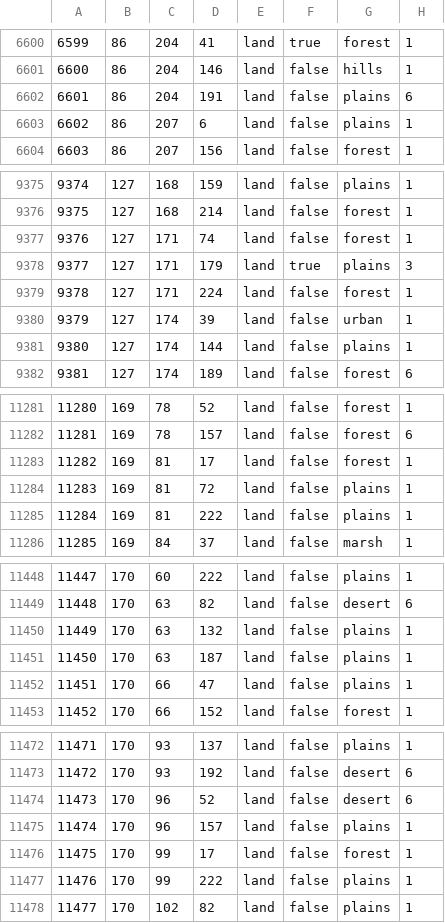
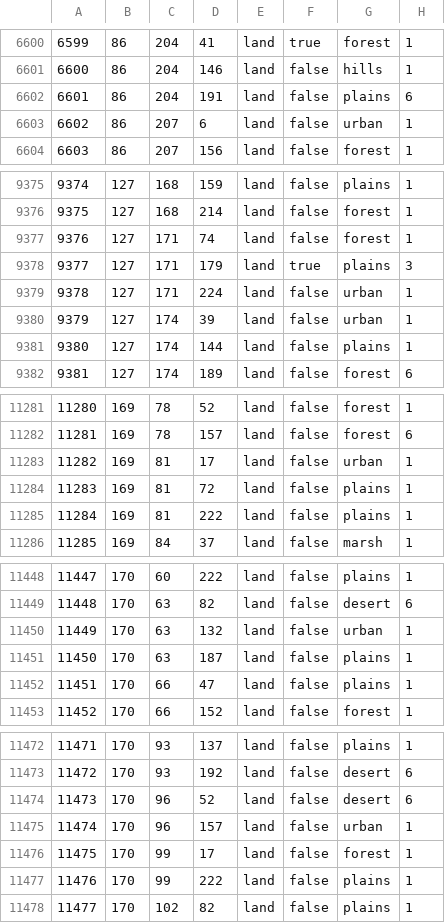
Before and after one commit to scuffed56/SCUFFED5.0, a CSV file: map/definition.csv, drawn as a sheet; only a part is shown, gaps mark what is left out; the diff covers the shown part only.

```diff
--- a/map/definition.csv
+++ b/map/definition.csv
@@ -6602,3 +6602,3 @@
 6601;86;204;191;land;false;plains;6
-6602;86;207;6;land;false;plains;1
+6602;86;207;6;land;false;urban;1
 6603;86;207;156;land;false;forest;1
@@ -9378,3 +9378,3 @@
 9377;127;171;179;land;true;plains;3
-9378;127;171;224;land;false;forest;1
+9378;127;171;224;land;false;urban;1
 9379;127;174;39;land;false;urban;1
@@ -11282,3 +11282,3 @@
 11281;169;78;157;land;false;forest;6
-11282;169;81;17;land;false;forest;1
+11282;169;81;17;land;false;urban;1
 11283;169;81;72;land;false;plains;1
@@ -11449,3 +11449,3 @@
 11448;170;63;82;land;false;desert;6
-11449;170;63;132;land;false;plains;1
+11449;170;63;132;land;false;urban;1
 11450;170;63;187;land;false;plains;1
@@ -11474,3 +11474,3 @@
 11473;170;96;52;land;false;desert;6
-11474;170;96;157;land;false;plains;1
+11474;170;96;157;land;false;urban;1
 11475;170;99;17;land;false;forest;1
```
Also changed, not shown: 10 edited cells elsewhere in this file, 8 other files.
